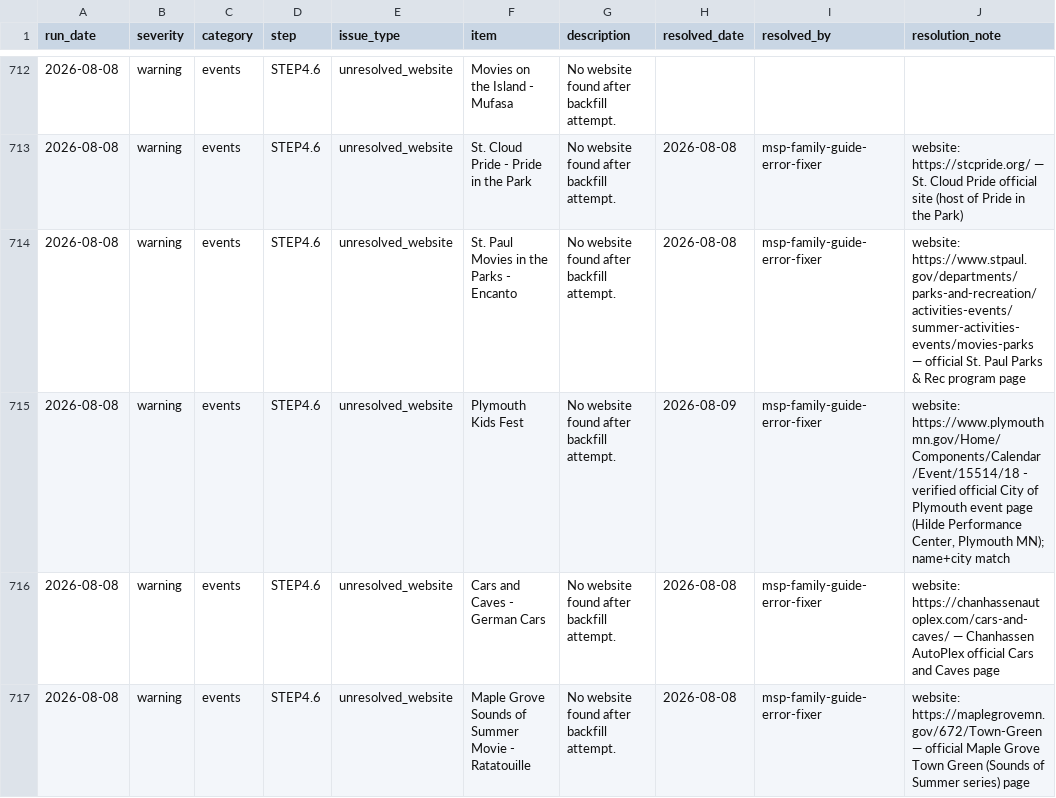
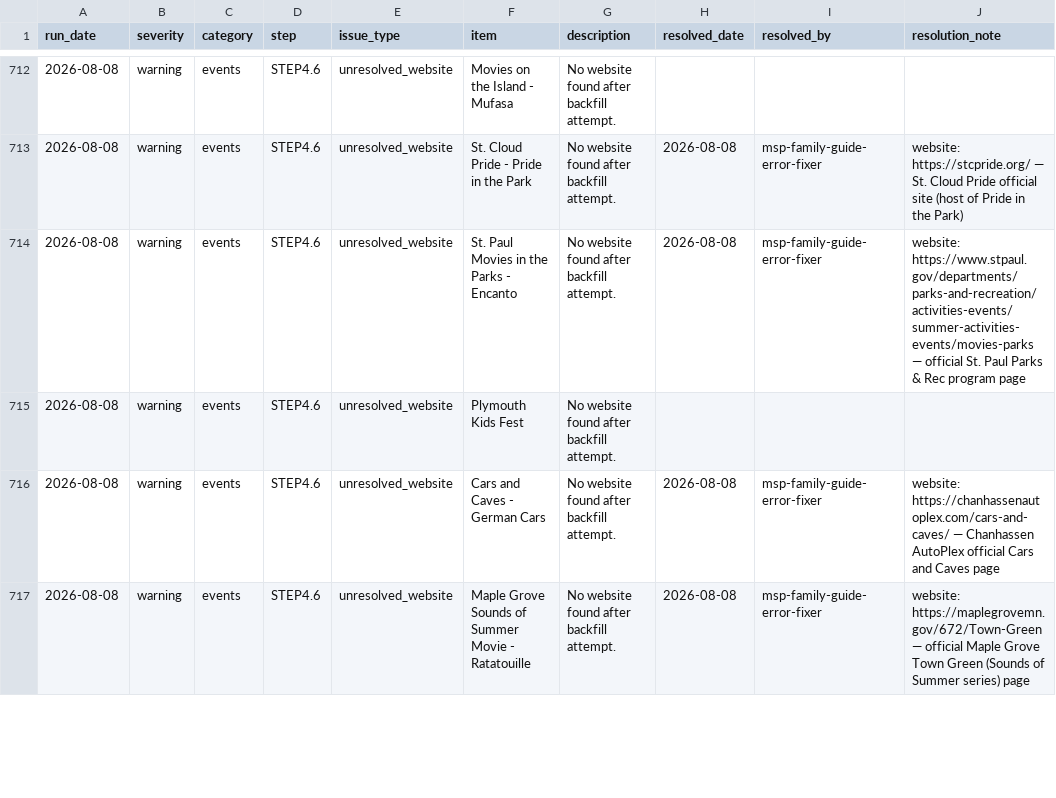
Before and after one commit to avlhohn/msp-family-feed, a CSV file: error_log.csv, drawn as a sheet; only a part is shown, gaps mark what is left out; the diff covers the shown part only.

Commit message:
Error log carry-forward 2026-08-10 (STEP 7)

```diff
--- a/error_log.csv
+++ b/error_log.csv
@@ -714,3 +714,3 @@ run_date,severity,category,step,issue_type,item,description,resolved_date,resolv
 2026-08-08,warning,events,STEP4.6,unresolved_website,St. Paul Movies in the Parks - Encanto,No website found after backfill attempt.,2026-08-08,msp-family-guide-error-fixer,website: https://www.stpaul.gov/departments/parks-and-recreation/activities-events/summer-activities-events/movies-parks — official St. Paul Parks & Rec program page
-2026-08-08,warning,events,STEP4.6,unresolved_website,Plymouth Kids Fest,No website found after backfill attempt.,2026-08-09,msp-family-guide-error-fixer,"website: https://www.plymouthmn.gov/Home/Components/Calendar/Event/15514/18 - verified official City of Plymouth event page (Hilde Performance Center, Plymouth MN); name+city match"
+2026-08-08,warning,events,STEP4.6,unresolved_website,Plymouth Kids Fest,No website found after backfill attempt.,,,
 2026-08-08,warning,events,STEP4.6,unresolved_website,Cars and Caves - German Cars,No website found after backfill attempt.,2026-08-08,msp-family-guide-error-fixer,website: https://chanhassenautoplex.com/cars-and-caves/ — Chanhassen AutoPlex official Cars and Caves page
```
Also changed, not shown: 1 removed row and 12 edited cells elsewhere in this file.
